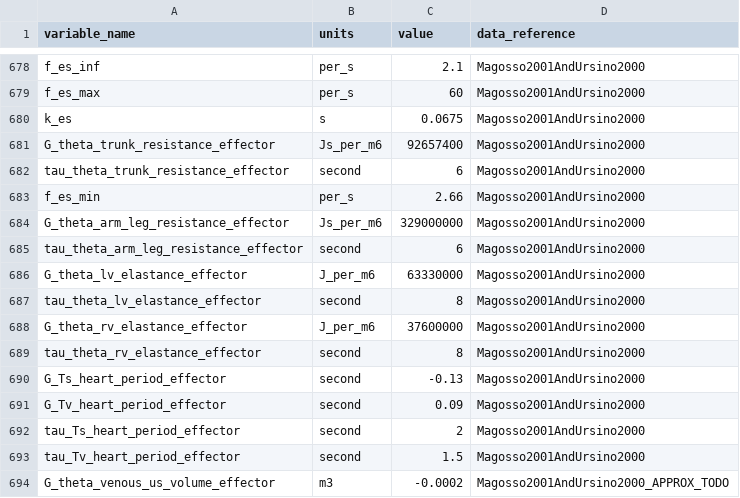
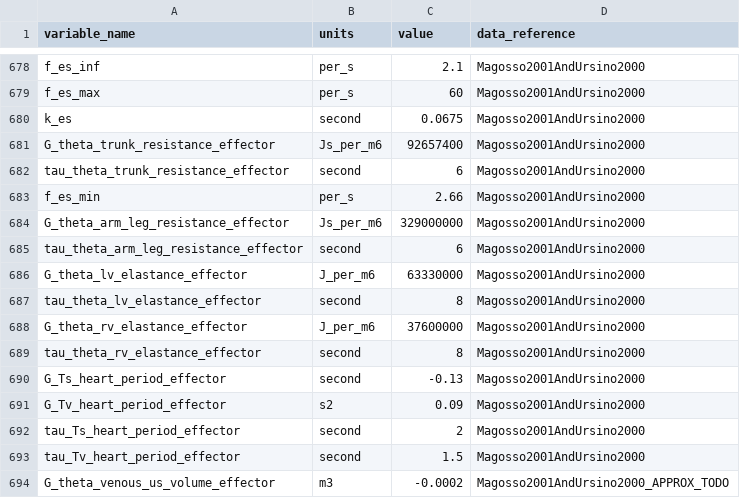
Before and after one commit to FinbarArgus/circulatory_autogen, a CSV file: resources/control_phys_parameters.csv, drawn as a sheet; only a part is shown, gaps mark what is left out.

```diff
--- a/resources/control_phys_parameters.csv
+++ b/resources/control_phys_parameters.csv
@@ -679,3 +679,3 @@ f_es_inf,per_s,2.1,Magosso2001AndUrsino2000
 f_es_max,per_s,60,Magosso2001AndUrsino2000
-k_es,s,0.0675,Magosso2001AndUrsino2000
+k_es,second,0.0675,Magosso2001AndUrsino2000
 G_theta_trunk_resistance_effector,Js_per_m6,92657400,Magosso2001AndUrsino2000
@@ -690,3 +690,3 @@ tau_theta_rv_elastance_effector,second,8,Magosso2001AndUrsino2000
 G_Ts_heart_period_effector,second,-0.13,Magosso2001AndUrsino2000
-G_Tv_heart_period_effector,second,0.09,Magosso2001AndUrsino2000
+G_Tv_heart_period_effector,s2,0.09,Magosso2001AndUrsino2000
 tau_Ts_heart_period_effector,second,2,Magosso2001AndUrsino2000
```
Also changed, not shown: 5 other files.
